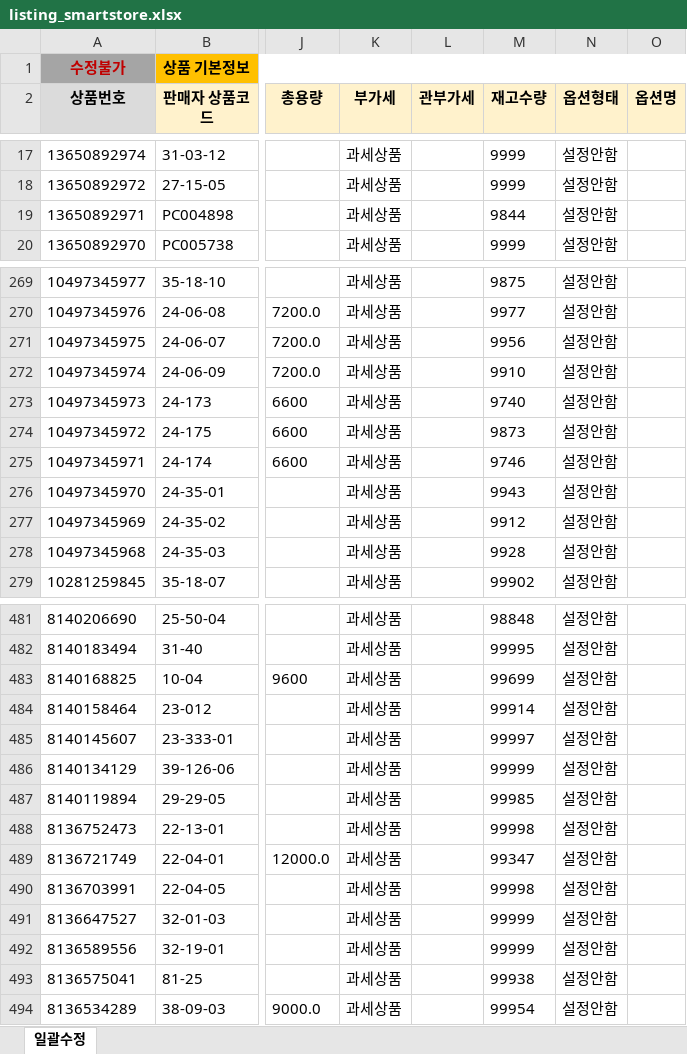
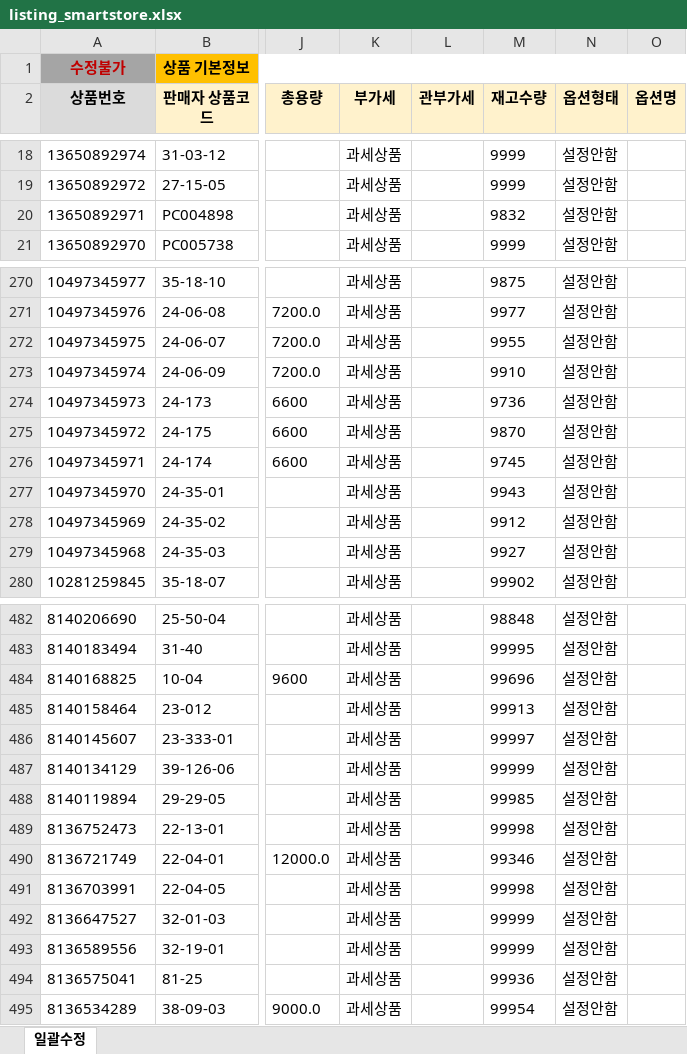
Before and after one commit to OURPROJECTDAO/work-automation-app, an Excel workbook: reference/listing_smartstore.xlsx, sheet 일괄수정, drawn as a sheet; only a part is shown, gaps mark what is left out; values as stored, in another font and other column widths than the file's, no borders; addresses are those after the commit; the diff covers the shown part only; the diff names each change by its address in the sheet, - before the commit and + after, or states it on an @@ line.

```diff
--- a/reference/listing_smartstore.xlsx (sheet 일괄수정)
+++ b/reference/listing_smartstore.xlsx (sheet 일괄수정)
-M20 (재고수량): 9844
+M20 (재고수량): 9832
-M272 (재고수량): 9956
+M272 (재고수량): 9955
-M274 (재고수량): 9740
+M274 (재고수량): 9736
-M275 (재고수량): 9873
+M275 (재고수량): 9870
-M276 (재고수량): 9746
+M276 (재고수량): 9745
-M279 (재고수량): 9928
+M279 (재고수량): 9927
-M484 (재고수량): 99699
+M484 (재고수량): 99696
-M485 (재고수량): 99914
+M485 (재고수량): 99913
-M490 (재고수량): 99347
+M490 (재고수량): 99346
-M494 (재고수량): 99938
+M494 (재고수량): 99936
```
Also changed, not shown: 1 added row, 1 removed row and 58 edited cells elsewhere in this sheet.
